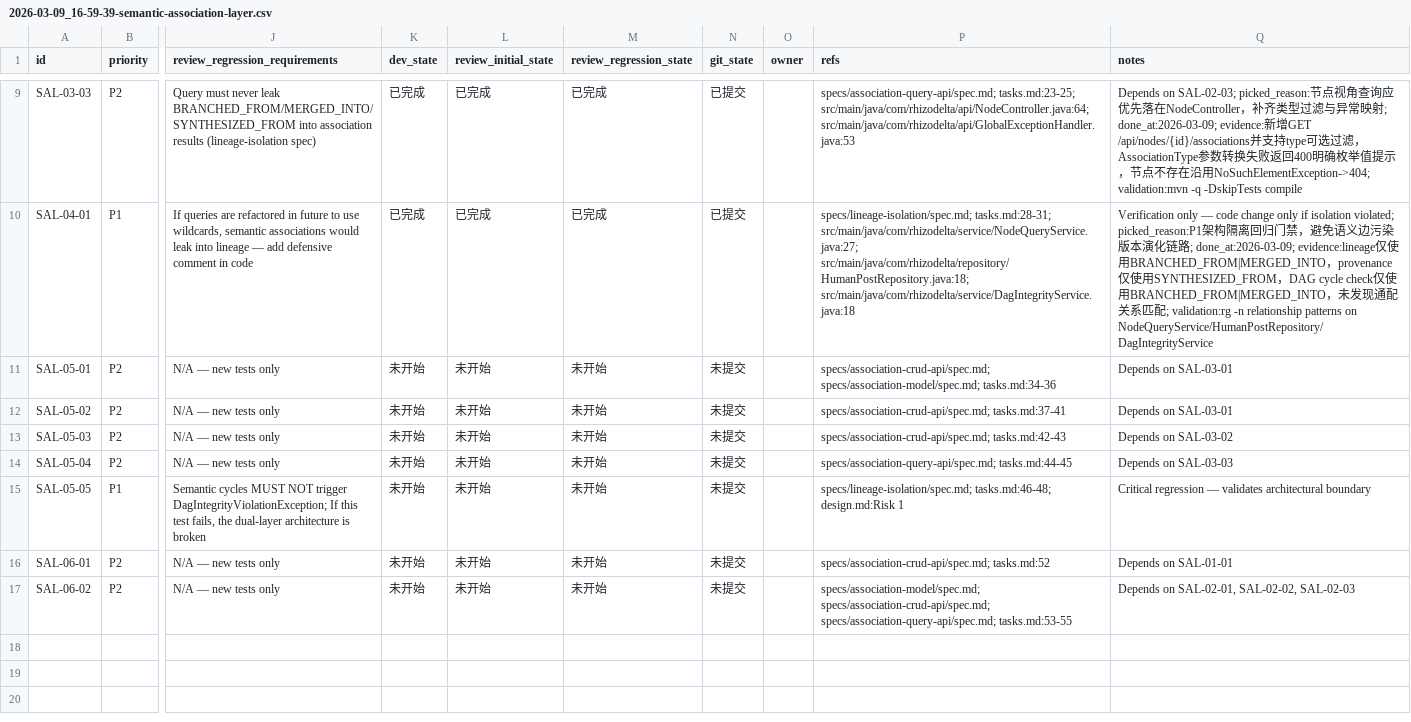
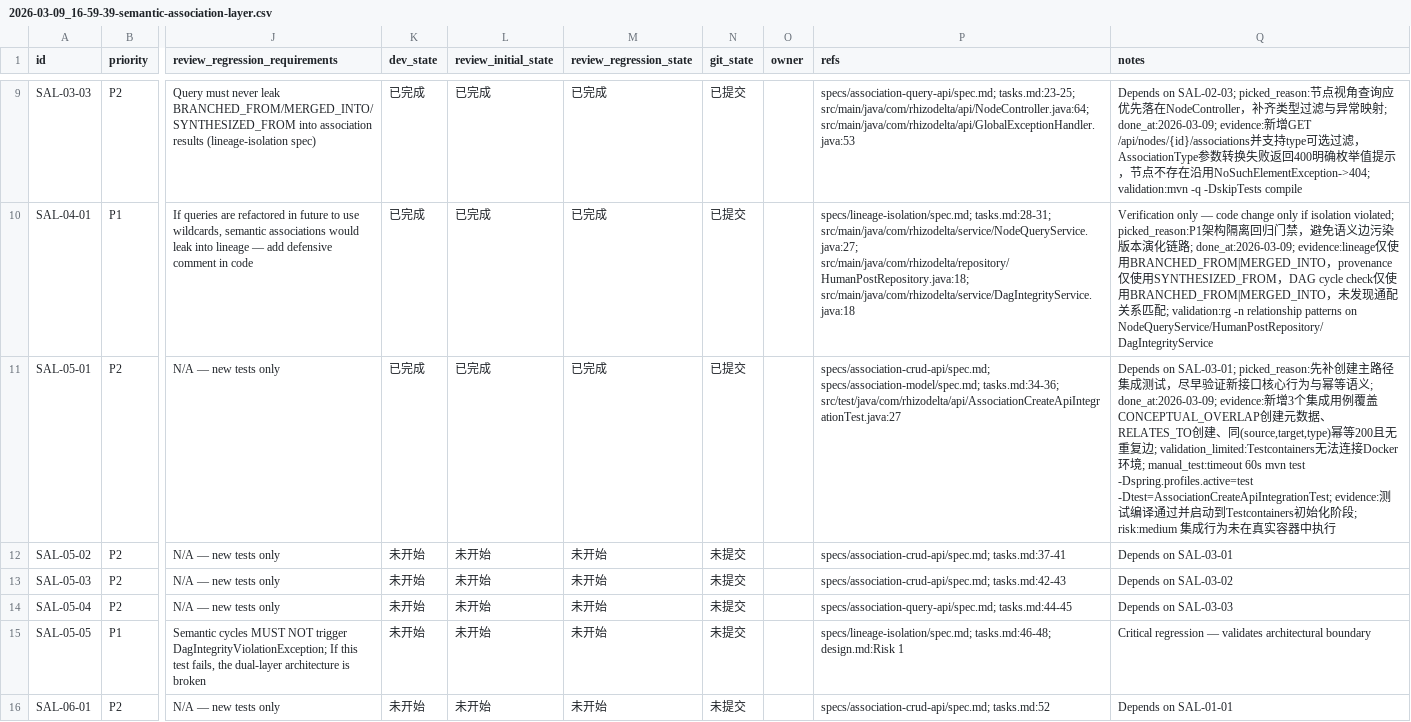
Before and after one commit to TUNTIANHAMMA-2/RhizoDelta, a CSV file: issues/2026-03-09_16-59-39-semantic-association-layer.csv, drawn as a sheet; only a part is shown, gaps mark what is left out; the shorter side is filled out with more unchanged rows; the diff names each change by its address in the sheet, - before the commit and + after, or states it on an @@ line.

Commit message:
[SAL-05-01] Integration tests for association creation and idempotency

```diff
--- a/issues/2026-03-09_16-59-39-semantic-association-layer.csv
+++ b/issues/2026-03-09_16-59-39-semantic-association-layer.csv
-K11 (dev_state): 未开始
+K11 (dev_state): 已完成
-L11 (review_initial_state): 未开始
+L11 (review_initial_state): 已完成
-M11 (review_regression_state): 未开始
+M11 (review_regression_state): 已完成
-N11 (git_state): 未提交
+N11 (git_state): 已提交
-P11 (refs): specs/association-crud-api/spec.md; specs/association-model/spec.md; tasks.md:34-36
+P11 (refs): specs/association-crud-api/spec.md; specs/association-model/spec.md; tasks.md:34-36; src/test/java/com/rhizodelta/api/AssociationCreateApiIntegrationTest.java:27
-Q11 (notes): Depends on SAL-03-01
+Q11 (notes): Depends on SAL-03-01; picked_reason:先补创建主路径集成测试，尽早验证新接口核心行为与幂等语义; done_at:2026-03-09; evidence:新增3个集成用例覆盖CONCEPTUAL_OVERLAP创建元数据、RELATES_TO创建、同(source,target,type)幂等200且无重复边; validation_limited:Testcontainers无法连接Docker环境; manual_test:timeout 60s mvn test -Dspring.profiles.active=test -Dtest=AssociationCreateApiIntegrationTest; evidence:测试编译通过并启动到Testcontainers初始化阶段; risk:medium 集成行为未在真实容器中执行
```
Also changed, not shown: 1 other file.
